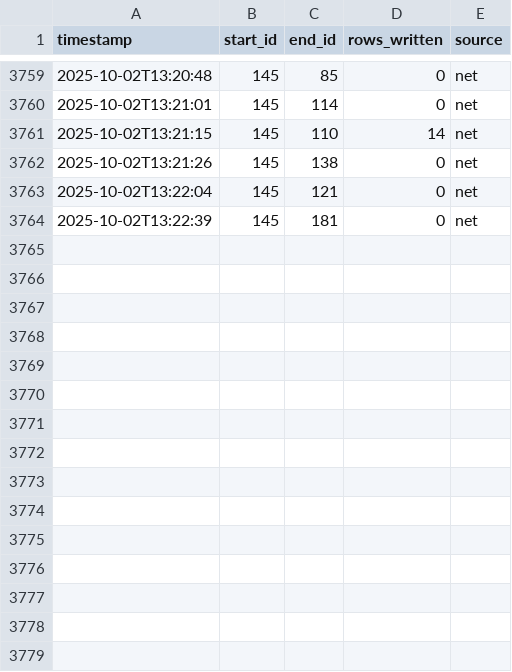
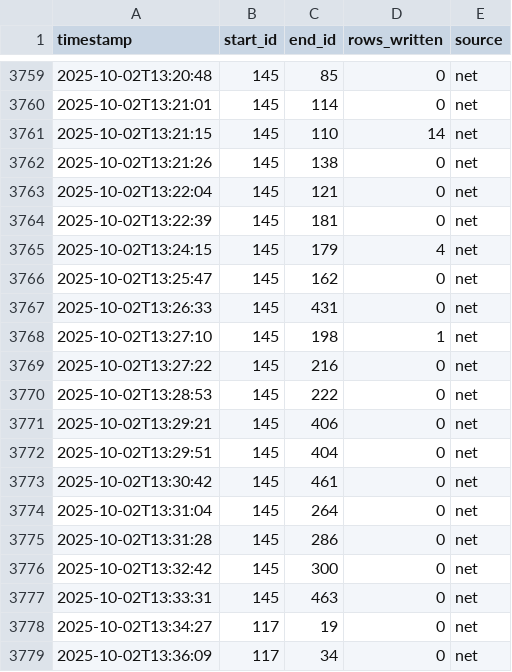
Before and after one commit to SudilHasitha/train_data_sl, a CSV file: data/shard_13_of_16/completed_pairs.shard_13_of_16.csv, drawn as a sheet; only a part is shown, gaps mark what is left out; the diff names each change by its address in the sheet, - before the commit and + after, or states it on an @@ line.

Commit message:
data backup 04 new

```diff
--- a/data/shard_13_of_16/completed_pairs.shard_13_of_16.csv
+++ b/data/shard_13_of_16/completed_pairs.shard_13_of_16.csv
+row 3765: 2025-10-02T13:24:15 | 145 | 179 | 4 | net
+row 3766: 2025-10-02T13:25:47 | 145 | 162 | 0 | net
+row 3767: 2025-10-02T13:26:33 | 145 | 431 | 0 | net
+row 3768: 2025-10-02T13:27:10 | 145 | 198 | 1 | net
+row 3769: 2025-10-02T13:27:22 | 145 | 216 | 0 | net
+row 3770: 2025-10-02T13:28:53 | 145 | 222 | 0 | net
+row 3771: 2025-10-02T13:29:21 | 145 | 406 | 0 | net
+row 3772: 2025-10-02T13:29:51 | 145 | 404 | 0 | net
+row 3773: 2025-10-02T13:30:42 | 145 | 461 | 0 | net
+row 3774: 2025-10-02T13:31:04 | 145 | 264 | 0 | net
+row 3775: 2025-10-02T13:31:28 | 145 | 286 | 0 | net
+row 3776: 2025-10-02T13:32:42 | 145 | 300 | 0 | net
+row 3777: 2025-10-02T13:33:31 | 145 | 463 | 0 | net
+row 3778: 2025-10-02T13:34:27 | 117 | 19 | 0 | net
+row 3779: 2025-10-02T13:36:09 | 117 | 34 | 0 | net
```
Also changed, not shown: data/shard_0_of_16/completed_pairs.shard_0_of_16.csv, data/shard_10_of_16/completed_pairs.shard_10_of_16.csv, 43 other files.
